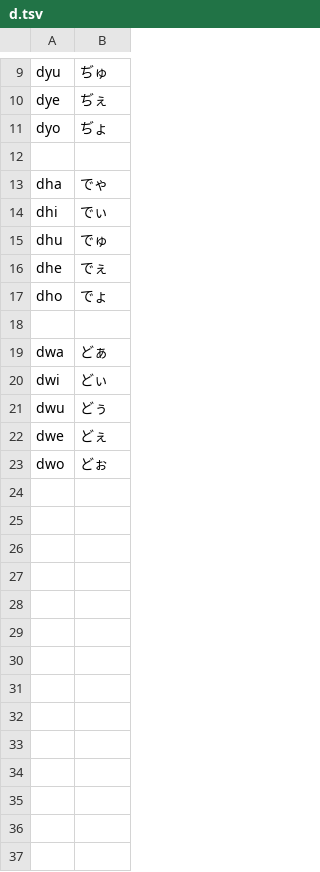
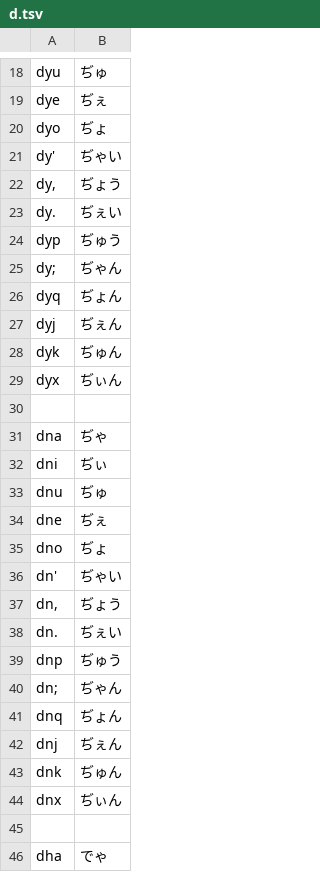
Before and after one commit to shinespark/dvorakjp-roman-table, a TSV file: data/roman_table/d.tsv, drawn as a sheet; only a part is shown, gaps mark what is left out; the shorter side is filled out with more unchanged rows; the diff covers the shown part only.

```diff
--- a/data/roman_table/d.tsv
+++ b/data/roman_table/d.tsv
@@ -11,2 +20,26 @@ dye	ぢぇ
 dyo	ぢょ
+dy'	ぢゃい
+dy,	ぢょう
+dy.	ぢぇい
+dyp	ぢゅう
+dy;	ぢゃん
+dyq	ぢょん
+dyj	ぢぇん
+dyk	ぢゅん
+dyx	ぢぃん
+
+dna	ぢゃ
+dni	ぢぃ
+dnu	ぢゅ
+dne	ぢぇ
+dno	ぢょ
+dn'	ぢゃい
+dn,	ぢょう
+dn.	ぢぇい
+dnp	ぢゅう
+dn;	ぢゃん
+dnq	ぢょん
+dnj	ぢぇん
+dnk	ぢゅん
+dnx	ぢぃん
 
```
Also changed, not shown: 27 added rows elsewhere in this file, data/roman_table/t.tsv, 19 other files.
